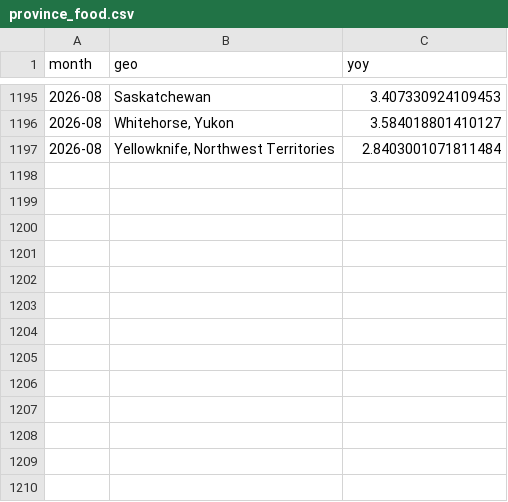
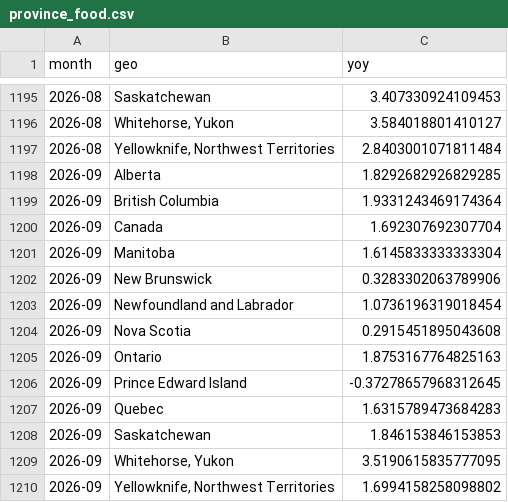
Before and after one commit to david-doe/canada-grocery-prices, a CSV file: app/data/province_food.csv, drawn as a sheet; only a part is shown, gaps mark what is left out; the diff names each change by its address in the sheet, - before the commit and + after, or states it on an @@ line.

Commit message:
Monthly refresh: CPI to September 2026

```diff
--- a/app/data/province_food.csv
+++ b/app/data/province_food.csv
+row 1198: 2026-09 | Alberta | 1.8292682926829285
+row 1199: 2026-09 | British Columbia | 1.9331243469174364
+row 1200: 2026-09 | Canada | 1.692307692307704
+row 1201: 2026-09 | Manitoba | 1.6145833333333304
+row 1202: 2026-09 | New Brunswick | 0.3283302063789906
+row 1203: 2026-09 | Newfoundland and Labrador | 1.0736196319018454
+row 1204: 2026-09 | Nova Scotia | 0.2915451895043608
+row 1205: 2026-09 | Ontario | 1.8753167764825163
+row 1206: 2026-09 | Prince Edward Island | -0.37278657968312645
+row 1207: 2026-09 | Quebec | 1.6315789473684283
+row 1208: 2026-09 | Saskatchewan | 1.846153846153853
+row 1209: 2026-09 | Whitehorse, Yukon | 3.5190615835777095
+row 1210: 2026-09 | Yellowknife, Northwest Territories | 1.6994158258098802
```
Also changed, not shown: app/data/scenarios_cheese.csv, 4 other files.
